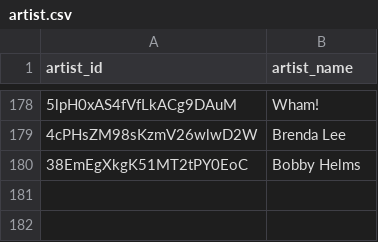
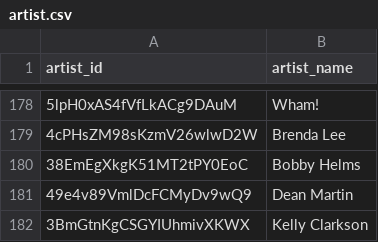
Before and after one commit to jarell-santella/daily-top-songs-etl, a CSV file: db/csv/artist.csv, drawn as a sheet; only a part is shown, gaps mark what is left out; the diff names each change by its address in the sheet, - before the commit and + after, or states it on an @@ line.

```diff
--- a/db/csv/artist.csv
+++ b/db/csv/artist.csv
+row 181: 49e4v89VmlDcFCMyDv9wQ9 | Dean Martin
+row 182: 3BmGtnKgCSGYIUhmivXKWX | Kelly Clarkson
```
Also changed, not shown: db/csv/artist_song_map.csv, db/csv/ranking.csv, 1 other file.
